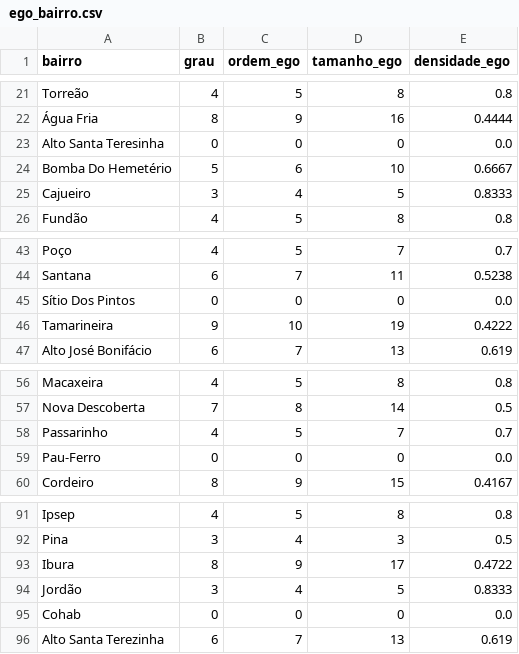
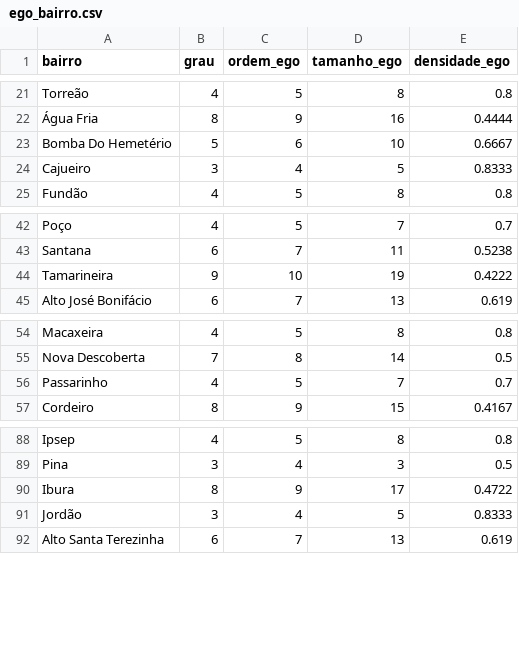
Before and after one commit to MiguelBecker/Projeto-Teoria-Grafos, a CSV file: Projeto-Grafos/out/ego_bairro.csv, drawn as a sheet; only a part is shown, gaps mark what is left out.

Commit message:
feat: Implementa Parte 2 completa com dataset maior
- Adiciona parte2.py com BFS/DFS (3 fontes), Dijkstra (5 pares), Bellman-Ford
- Implementa bellman_ford() com deteccao de ciclos negativos
- Adiciona carregar_dataset_parte2() para grafos grandes
- Gera parte2_report.json (13 experimentos) e parte2_distribuicao_graus.png
- Corrige ego_bairro.csv (remove 4 duplicatas, 94 bairros)
- Aumenta precisao densidade para 5 decimais
- Dataset: 220.970 nos, 17.359.346 arestas
- Algoritmos manuais (sem NetworkX)
- Adiciona .gitignore para arquivos grandes

```diff
--- a/Projeto-Grafos/out/ego_bairro.csv
+++ b/Projeto-Grafos/out/ego_bairro.csv
@@ -22,3 +22,2 @@ Torreão,4,5,8,0.8
 Água Fria,8,9,16,0.4444
-Alto Santa Teresinha,0,0,0,0.0
 Bomba Do Hemetério,5,6,10,0.6667
@@ -44,3 +43,2 @@ Poço,4,5,7,0.7
 Santana,6,7,11,0.5238
-Sítio Dos Pintos,0,0,0,0.0
 Tamarineira,9,10,19,0.4222
@@ -58,3 +56,2 @@ Nova Descoberta,7,8,14,0.5
 Passarinho,4,5,7,0.7
-Pau-Ferro,0,0,0,0.0
 Cordeiro,8,9,15,0.4167
@@ -94,3 +91,2 @@ Ibura,8,9,17,0.4722
 Jordão,3,4,5,0.8333
-Cohab,0,0,0,0.0
 Alto Santa Terezinha,6,7,13,0.619
```
Also changed, not shown: 9 other files.
